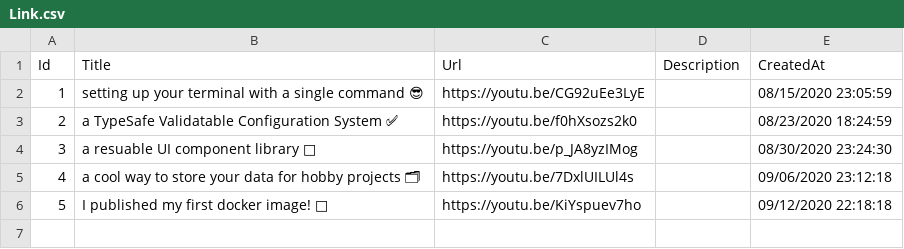
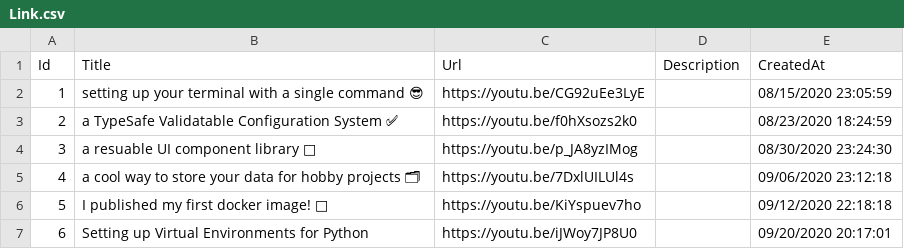
Before and after one commit to mrsauravsahu/DEPRECATED-mrsauravsahu.github.io, a CSV file: store/Link.csv, drawn as a sheet; the diff names each change by its address in the sheet, - before the commit and + after, or states it on an @@ line.

Commit message:
add link to virtual-envs (#107)

```diff
--- a/store/Link.csv
+++ b/store/Link.csv
+row 7: 6 | Setting up Virtual Environments for Python | https://youtu.be/iJWoy7JP8U0 |  | 09/20/2020 20:17:01
```
